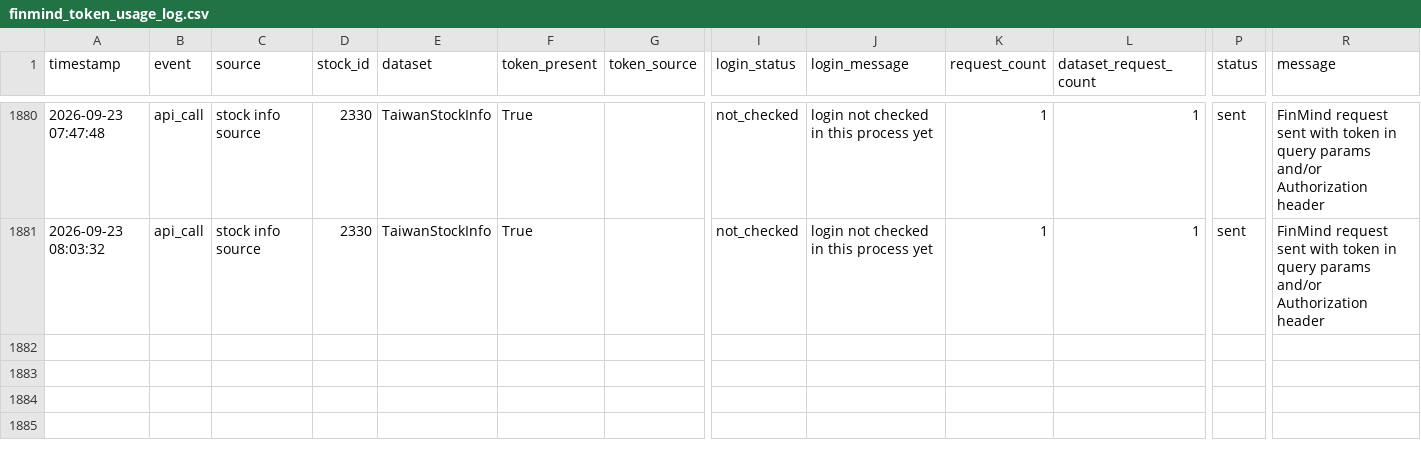
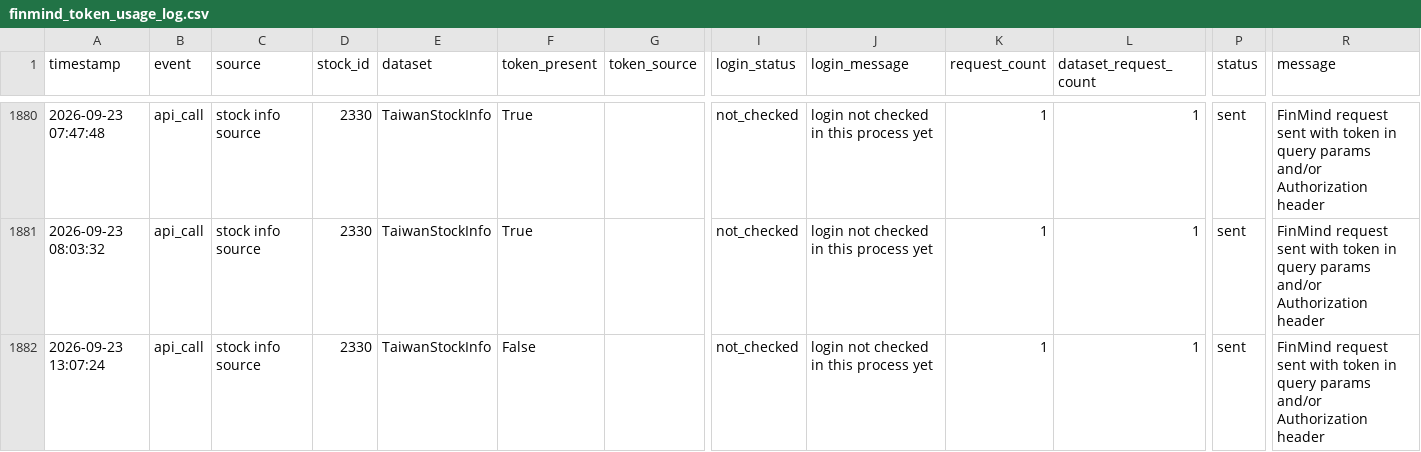
Before and after one commit to ONicole0101/Gold, a CSV file: finmind_token_usage_log.csv, drawn as a sheet; only a part is shown, gaps mark what is left out; rows hold the shown columns only; the diff names each change by its address in the sheet, - before the commit and + after, or states it on an @@ line.

```diff
--- a/finmind_token_usage_log.csv
+++ b/finmind_token_usage_log.csv
+row 1882: 2026-09-23 13:07:24 | api_call | stock info source | 2330 | TaiwanStockInfo | False |  | not_checked | login not checked in this process yet | 1 | 1 | sent | FinMind request sent with token in query params and/or Authorization header
```
Also changed, not shown: 2 other files.
